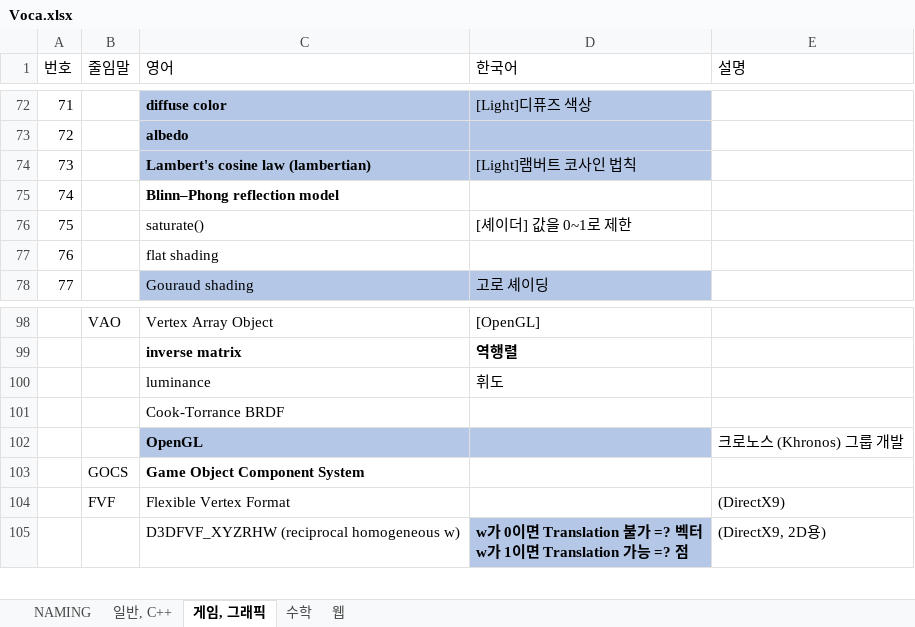
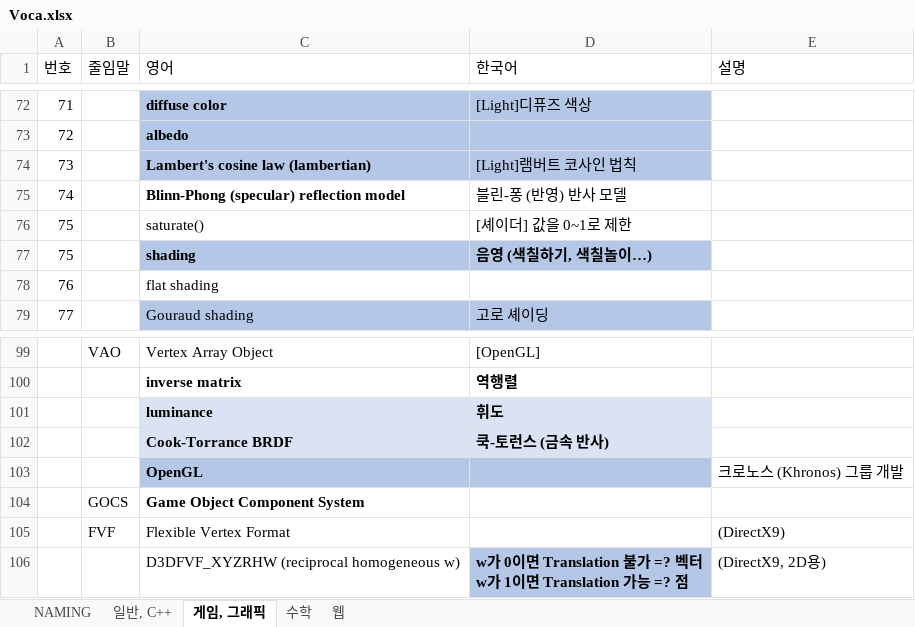
Before and after one commit to principal6/PERSONAL_STUDY, an Excel workbook: Voca.xlsx, sheet 게임, 그래픽, drawn as a sheet; only a part is shown, gaps mark what is left out; values as stored, in another font and other column widths than the file's, no borders; removed rows and columns are numbered as before the commit, all else as after; the diff names each change by its address in the sheet, - before the commit and + after, or states it on an @@ line.

Commit message:
Update Voca.xlsx

```diff
--- a/Voca.xlsx (sheet 게임, 그래픽)
+++ b/Voca.xlsx (sheet 게임, 그래픽)
-row 75: 74 |  | Blinn–Phong reflection model
+row 75: 74 |  | Blinn-Phong (specular) reflection model | 블린-퐁 (반영) 반사 모델
+row 77: 75 |  | shading | 음영 (색칠하기, 색칠놀이…)
-C101:D102 fill: none
+C101:D102 fill: #DAE3F3
-C101:D101 bold: off
+C101:D101 bold: on
-C102 bold: off
+C102 bold: on
-D102 (한국어): (empty)
+D102 (한국어): 쿡-토런스 (금속 반사)
```
